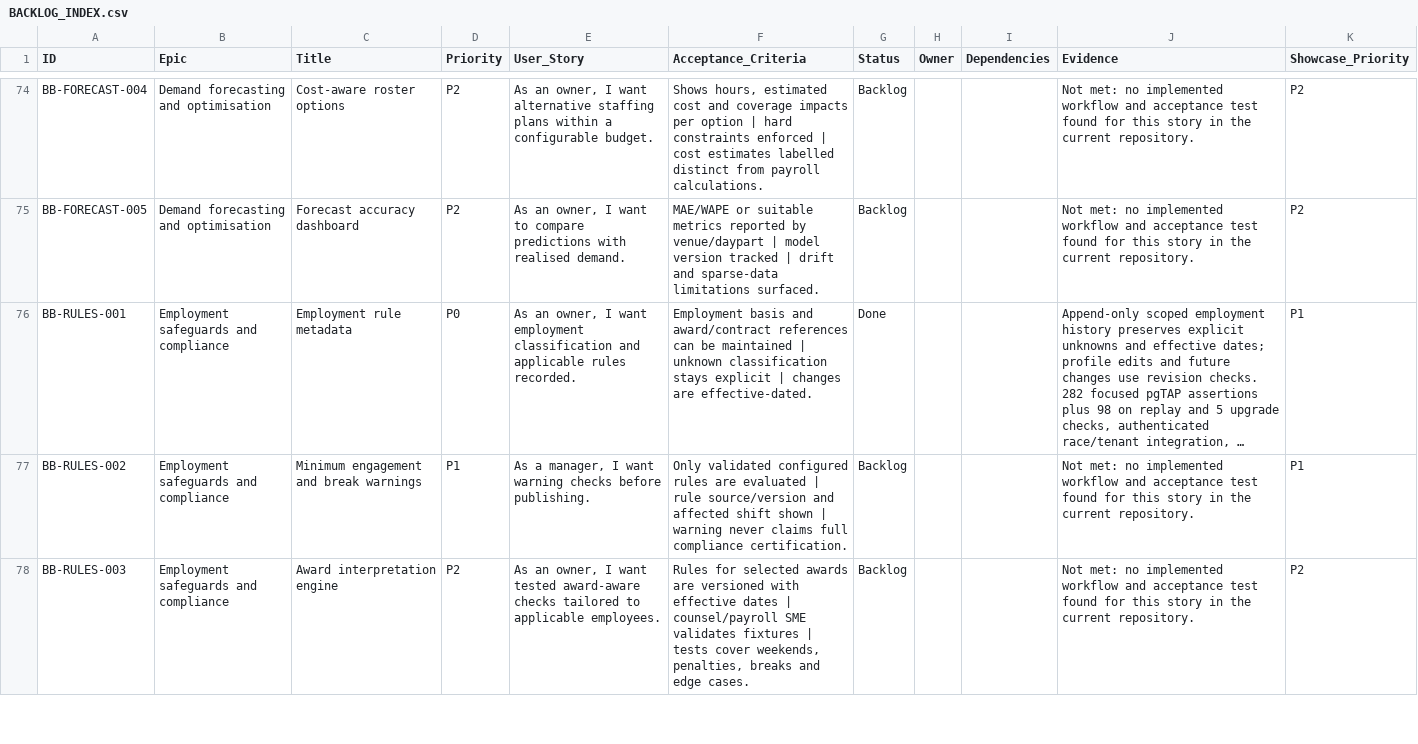
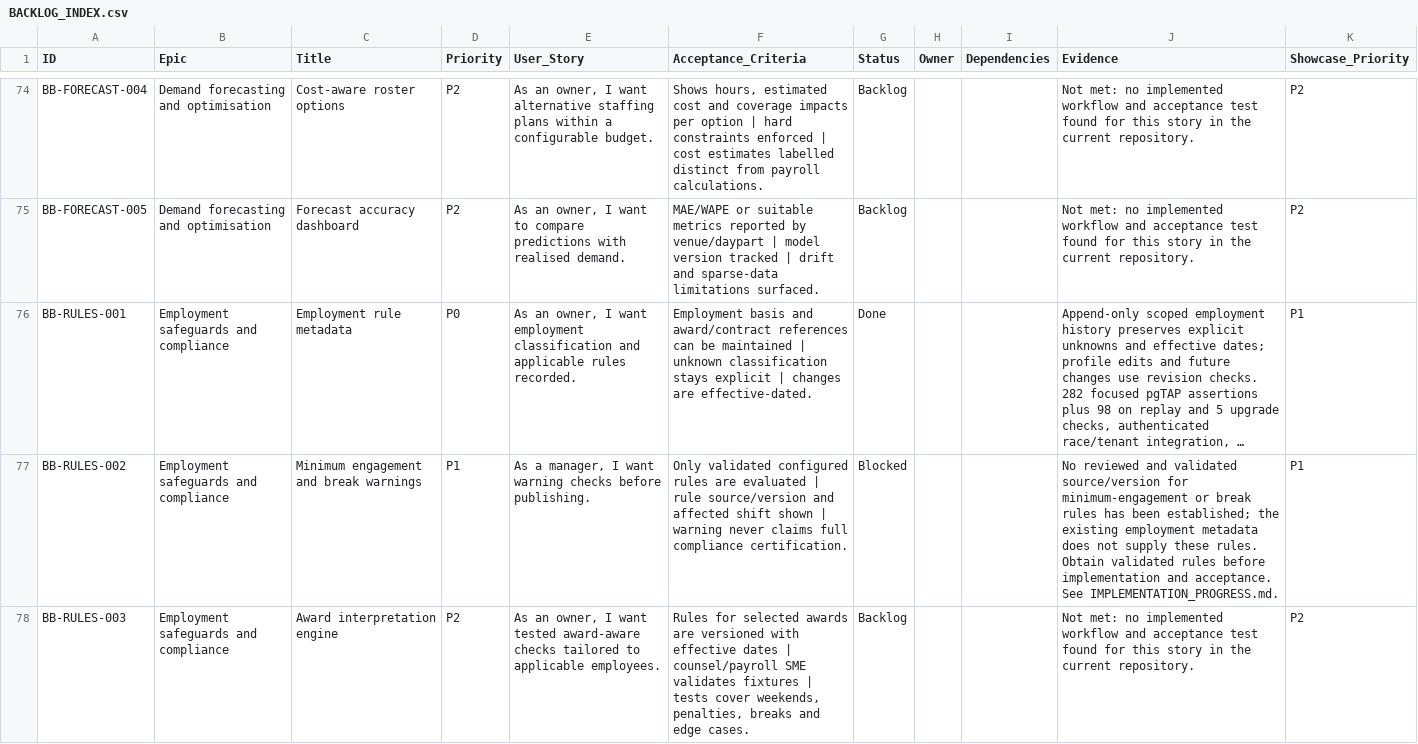
Before and after one commit to farbotkol/butterbox, a CSV file: BACKLOG_INDEX.csv, drawn as a sheet; only a part is shown, gaps mark what is left out; long unchanged cells end in …; the diff covers the shown part only; the diff names each change by its address in the sheet, - before the commit and + after, or states it on an @@ line.

```diff
--- a/BACKLOG_INDEX.csv
+++ b/BACKLOG_INDEX.csv
-G77 (Status): Backlog
+G77 (Status): Blocked
-J77 (Evidence): Not met: no implemented workflow and acceptance test found for this story in the current repository.
+J77 (Evidence): No reviewed and validated source/version for minimum-engagement or break rules has been established; the existing employment metadata does not supply these rules. Obtain validated rules before implementation and acceptance. See IMPLEMENTATION_PROGRESS.md.
```
Also changed, not shown: 8 edited cells elsewhere in this file, 3 other files.
